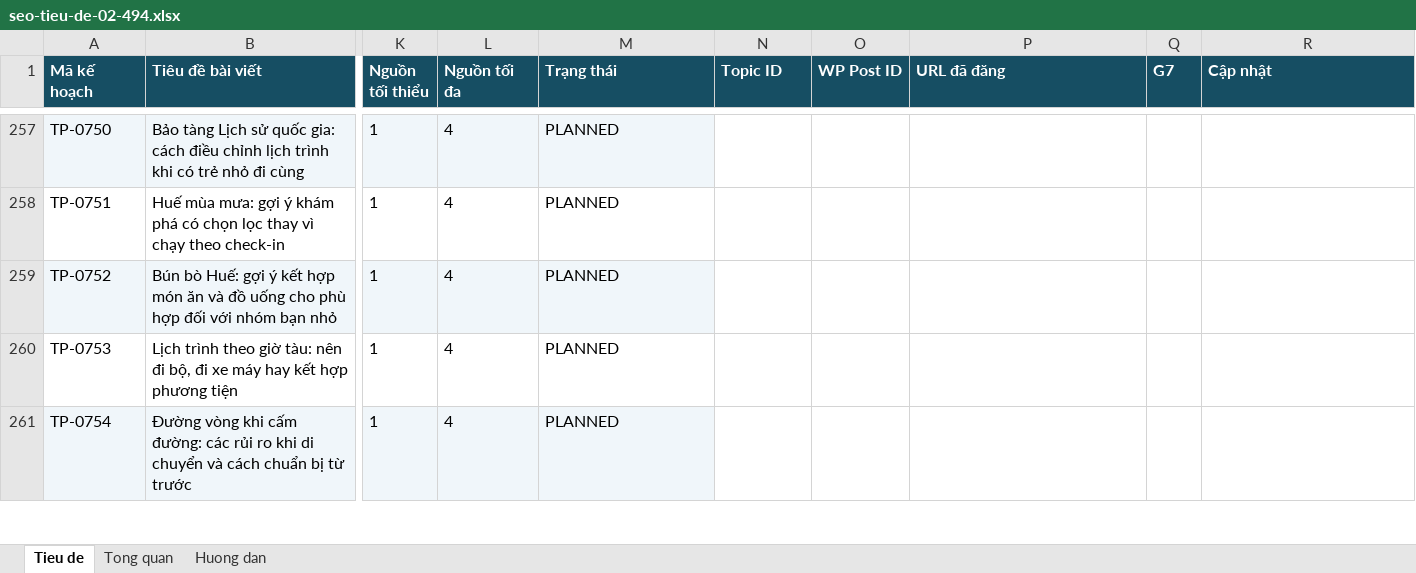
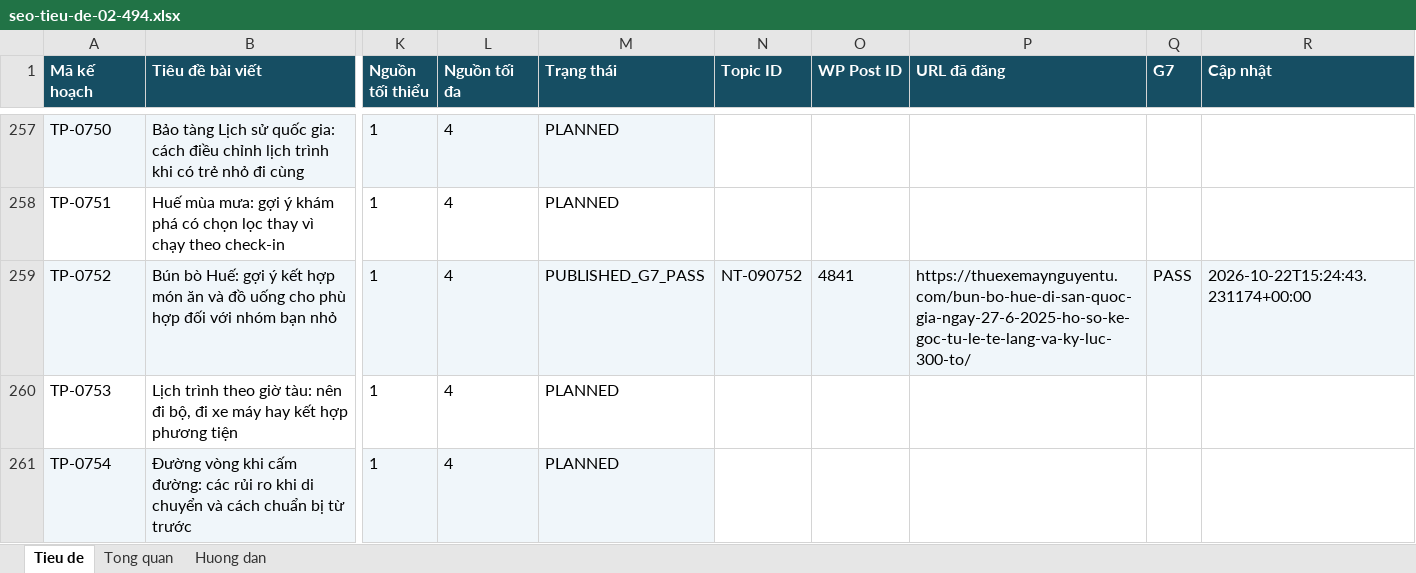
Before and after one commit to thuexemayhanoi/wp-writer, an Excel workbook: editorial/title-plan-1482/seo-tieu-de-02-494.xlsx, sheet Tieu de, drawn as a sheet; only a part is shown, gaps mark what is left out; values as stored, in another font and other column widths than the file's, no borders; the diff names each change by its address in the sheet, - before the commit and + after, or states it on an @@ line.

Commit message:
chore: update 1482 title statuses from true G7 [skip ci]

```diff
--- a/editorial/title-plan-1482/seo-tieu-de-02-494.xlsx (sheet Tieu de)
+++ b/editorial/title-plan-1482/seo-tieu-de-02-494.xlsx (sheet Tieu de)
-M259 (Trạng thái): PLANNED
+M259 (Trạng thái): PUBLISHED_G7_PASS
-N259 (Topic ID): (empty)
+N259 (Topic ID): NT-090752
-N259:R259 fill: none
+N259:R259 fill: #F0F6FA
-O259 (WP Post ID): (empty)
+O259 (WP Post ID): 4841
-P259 (URL đã đăng): (empty)
+P259 (URL đã đăng): https://thuexemaynguyentu.com/bun-bo-hue-di-san-quoc-gia-ngay-27-6-2025-ho-so-ke-goc-tu-le-te-lang-va-ky-luc-300-to/
-Q259 (G7): (empty)
+Q259 (G7): PASS
-R259 (Cập nhật): (empty)
+R259 (Cập nhật): 2026-10-22T15:24:43.231174+00:00
```
Also changed, not shown: sheet Tong quan, editorial/title-plan-1482/seo-tieu-de-01-494.xlsx, 4 other files.
